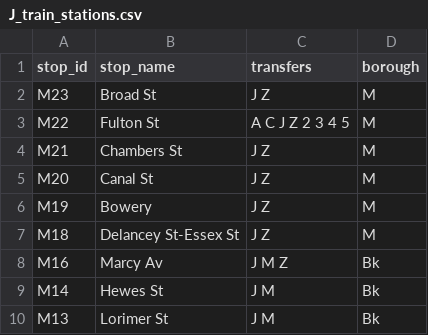
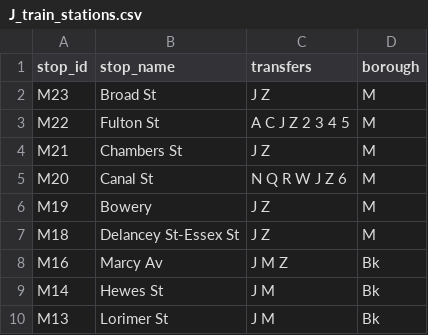
Before and after one commit to NolanSmug/NYC-Subway-Journey-Game, a CSV file: csv/J_train_stations.csv, drawn as a sheet; only a part is shown.

```diff
--- a/csv/J_train_stations.csv
+++ b/csv/J_train_stations.csv
@@ -4,3 +4,3 @@ M22,Fulton St,A C J Z 2 3 4 5,M
 M21,Chambers St,J Z,M
-M20,Canal St,J Z,M
+M20,Canal St,N Q R W J Z 6,M
 M19,Bowery,J Z,M
```
Also changed, not shown: csv/N_train_stations.csv, csv/Q_train_stations.csv, 11 other files.
